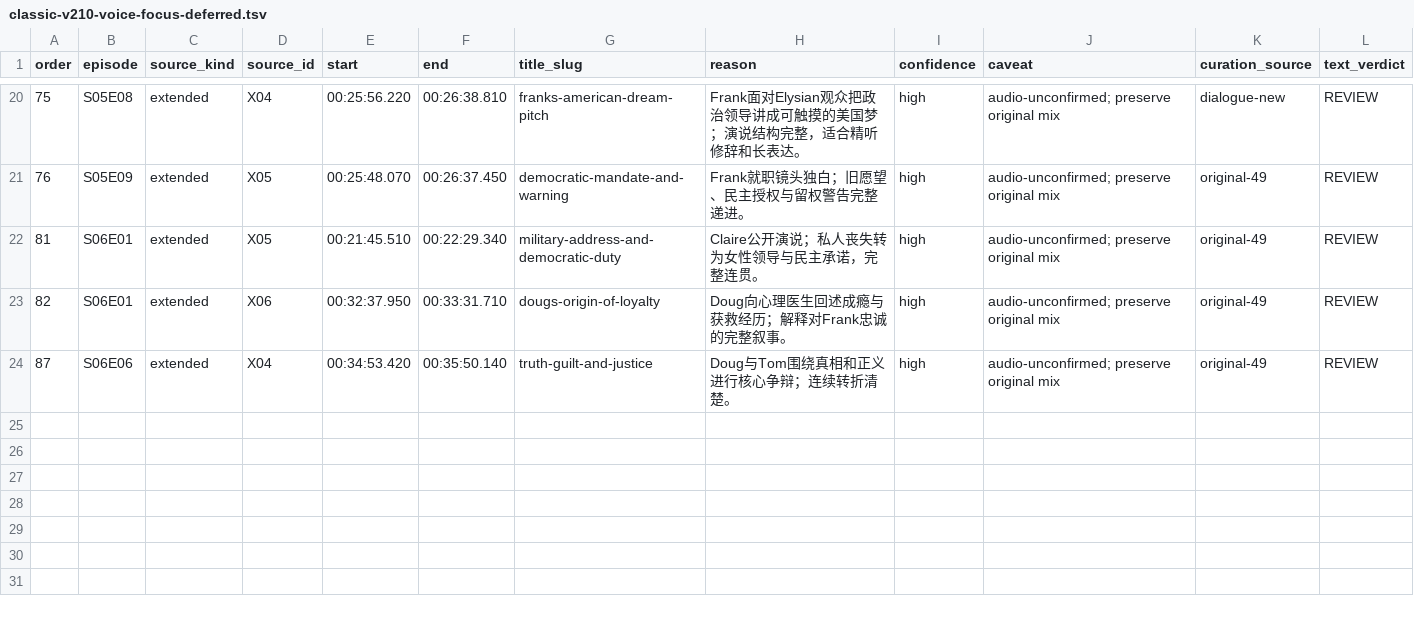
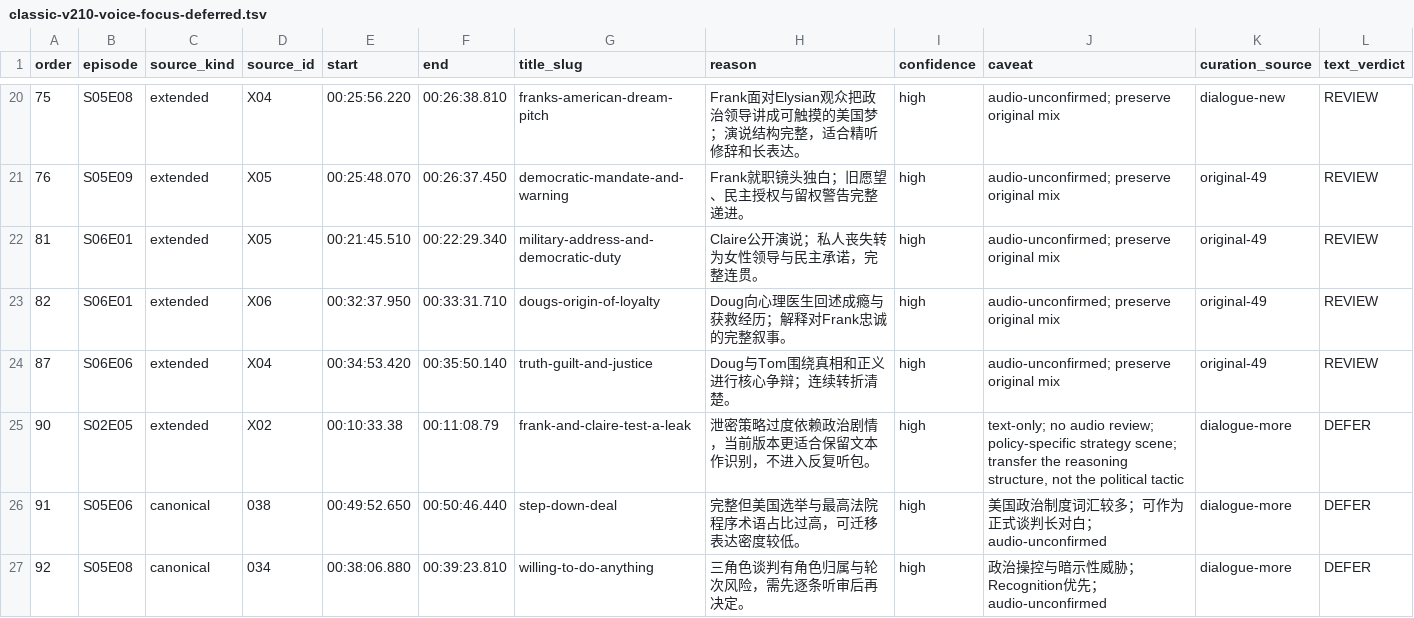
Before and after one commit to Nobodylesszb/house-of-cards-audio, a TSV file: classic-v210-voice-focus-deferred.tsv, drawn as a sheet; only a part is shown, gaps mark what is left out.

```diff
--- a/classic-v210-voice-focus-deferred.tsv
+++ b/classic-v210-voice-focus-deferred.tsv
@@ -24 +24,4 @@ order	episode	source_kind	source_id	start	end	title_slug	reason	confidence	cavea
 87	S06E06	extended	X04	00:34:53.420	00:35:50.140	truth-guilt-and-justice	Doug与Tom围绕真相和正义进行核心争辩；连续转折清楚。	high	audio-unconfirmed; preserve original mix	original-49	REVIEW
+90	S02E05	extended	X02	00:10:33.38	00:11:08.79	frank-and-claire-test-a-leak	泄密策略过度依赖政治剧情，当前版本更适合保留文本作识别，不进入反复听包。	high	text-only; no audio review; policy-specific strategy scene; transfer the reasoning structure, not the political tactic	dialogue-more	DEFER
+91	S05E06	canonical	038	00:49:52.650	00:50:46.440	step-down-deal	完整但美国选举与最高法院程序术语占比过高，可迁移表达密度较低。	high	美国政治制度词汇较多；可作为正式谈判长对白；audio-unconfirmed	dialogue-more	DEFER
+92	S05E08	canonical	034	00:38:06.880	00:39:23.810	willing-to-do-anything	三角色谈判有角色归属与轮次风险，需先逐条听审后再决定。	high	政治操控与暗示性威胁；Recognition优先；audio-unconfirmed	dialogue-more	DEFER
```
Also changed, not shown: classic-v210-voice-focus-selection.tsv, 2 other files.
